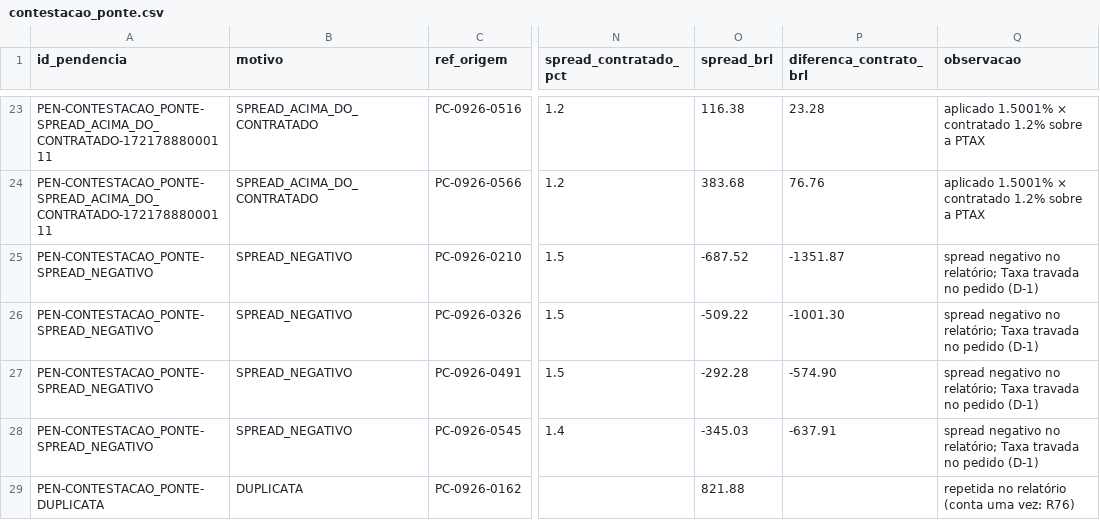
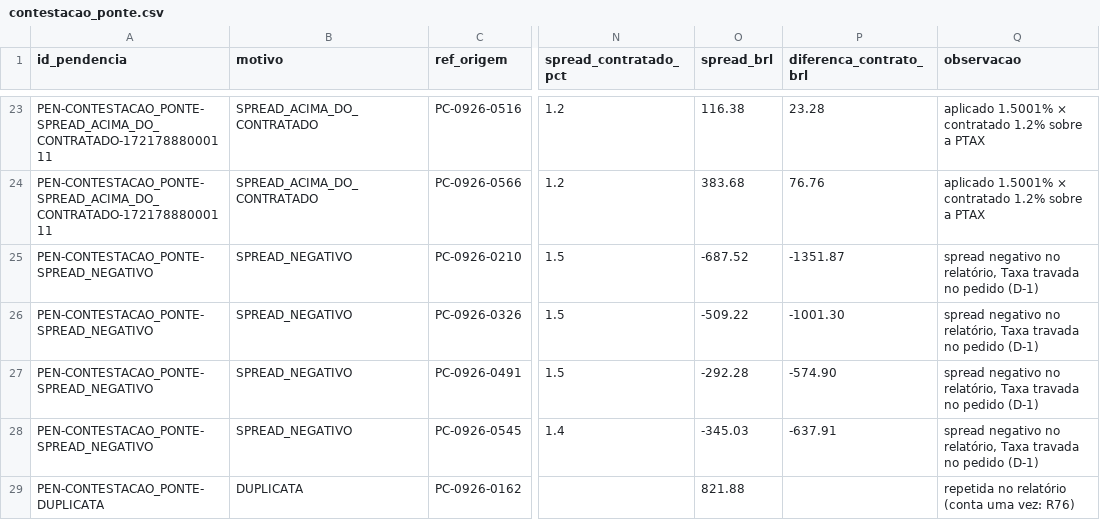
Before and after one commit to LandLandeiro/lucca-fechamento-mensal, a CSV file: saida/contestacao_ponte.csv, drawn as a sheet; only a part is shown, gaps mark what is left out; the diff names each change by its address in the sheet, - before the commit and + after, or states it on an @@ line.

```diff
--- a/saida/contestacao_ponte.csv
+++ b/saida/contestacao_ponte.csv
-Q25:Q28 (observacao): …negativo no relatório; Taxa travada…
+Q25:Q28 (observacao): …negativo no relatório, Taxa travada…
```
Also changed, not shown: saida/divergencias_taxa.csv, saida/lancamentos_classificados.csv, 16 other files.
